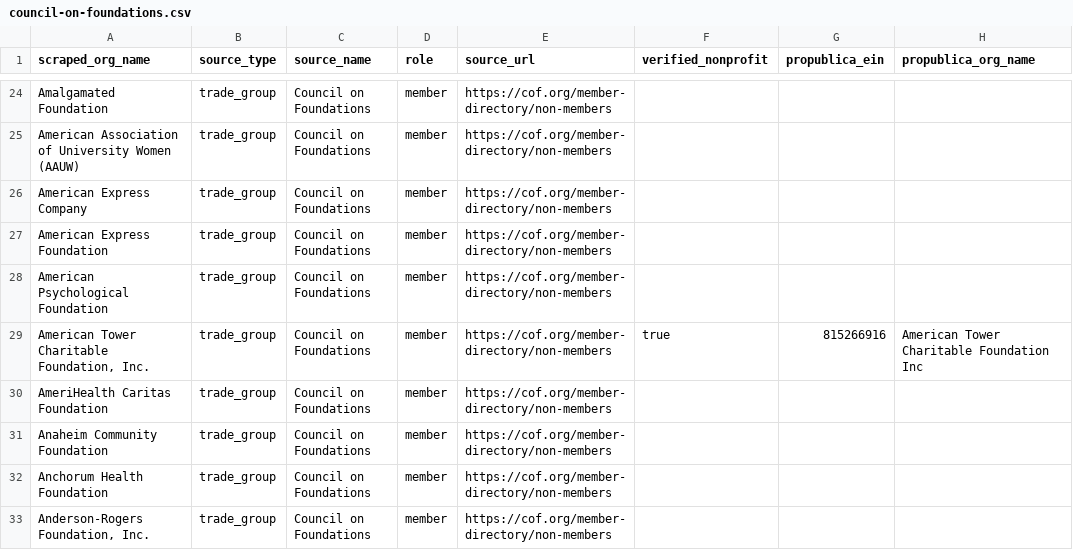
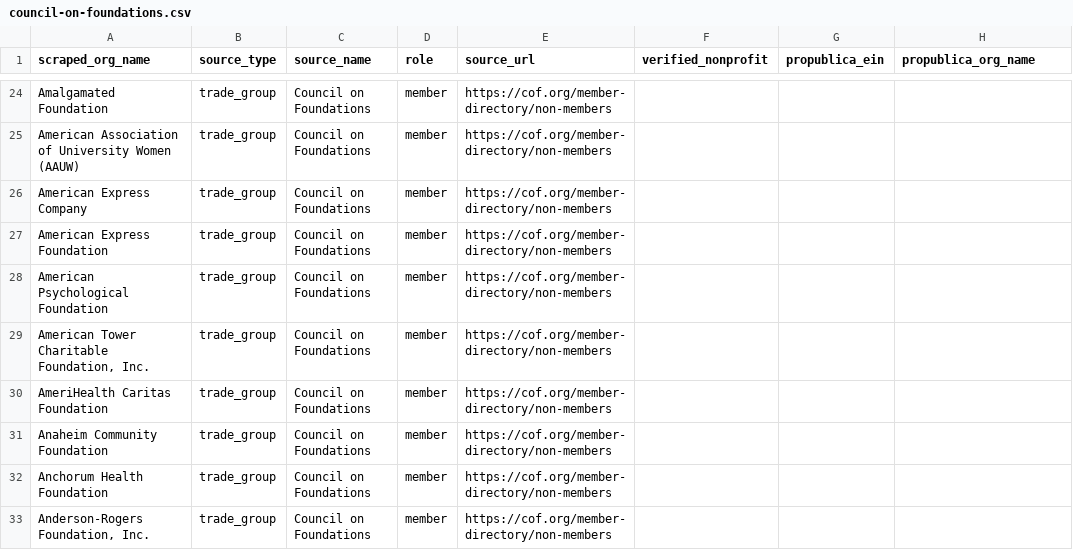
Before and after one commit to jmlascano/trade-group-membership-signal, a CSV file: output/council-on-foundations.csv, drawn as a sheet; only a part is shown, gaps mark what is left out; the diff covers the shown part only.

Commit message:
chore: final run for both sources

```diff
--- a/output/council-on-foundations.csv
+++ b/output/council-on-foundations.csv
@@ -28,3 +28,3 @@ American Express Foundation,trade_group,Council on Foundations,member,https://co
 American Psychological Foundation,trade_group,Council on Foundations,member,https://cof.org/member-directory/non-members,,,
-"American Tower Charitable Foundation, Inc.",trade_group,Council on Foundations,member,https://cof.org/member-directory/non-members,true,815266916,American Tower Charitable Foundation Inc
+"American Tower Charitable Foundation, Inc.",trade_group,Council on Foundations,member,https://cof.org/member-directory/non-members,,,
 AmeriHealth Caritas Foundation,trade_group,Council on Foundations,member,https://cof.org/member-directory/non-members,,,
```
Also changed, not shown: 69 edited cells elsewhere in this file, output/land-trust-alliance.csv.
